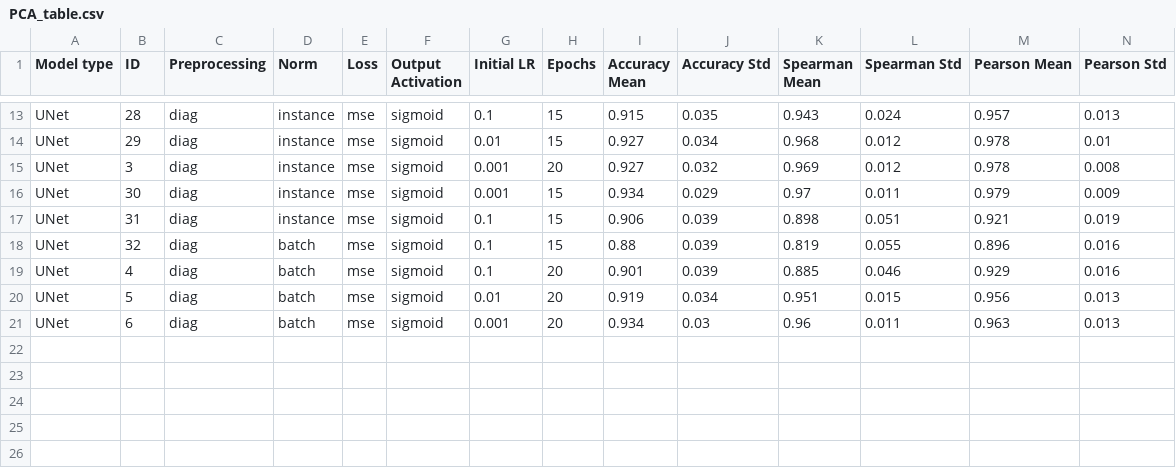
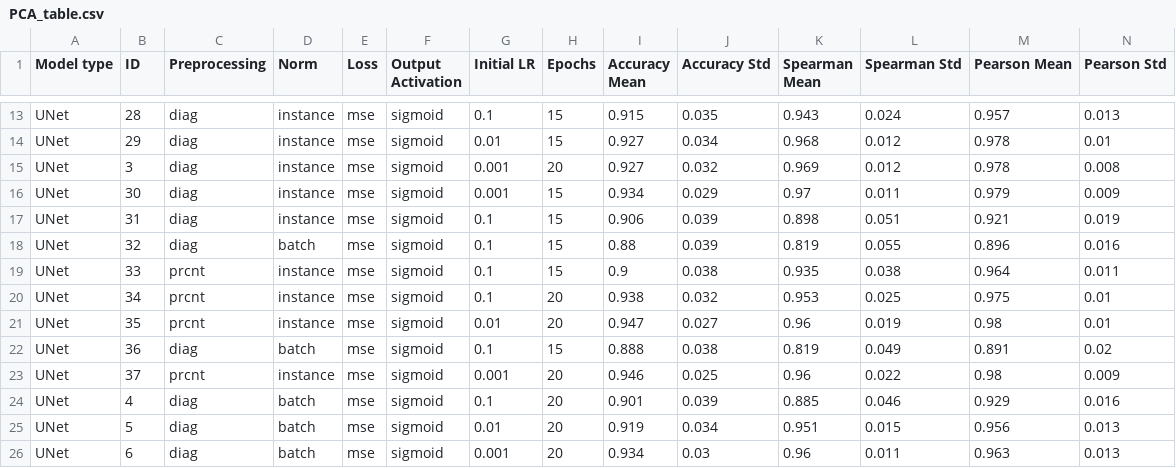
Before and after one commit to ERSchultz/sequences_to_contact_maps, a CSV file: results/UNet/PCA_table.csv, drawn as a sheet; only a part is shown, gaps mark what is left out.

```diff
--- a/results/UNet/PCA_table.csv
+++ b/results/UNet/PCA_table.csv
@@ -18,2 +18,7 @@ UNet,31,diag,instance,mse,sigmoid,0.1,15,0.906,0.039,0.898,0.051,0.921,0.019
 UNet,32,diag,batch,mse,sigmoid,0.1,15,0.88,0.039,0.819,0.055,0.896,0.016
+UNet,33,prcnt,instance,mse,sigmoid,0.1,15,0.9,0.038,0.935,0.038,0.964,0.011
+UNet,34,prcnt,instance,mse,sigmoid,0.1,20,0.938,0.032,0.953,0.025,0.975,0.01
+UNet,35,prcnt,instance,mse,sigmoid,0.01,20,0.947,0.027,0.96,0.019,0.98,0.01
+UNet,36,diag,batch,mse,sigmoid,0.1,15,0.888,0.038,0.819,0.049,0.891,0.02
+UNet,37,prcnt,instance,mse,sigmoid,0.001,20,0.946,0.025,0.96,0.022,0.98,0.009
 UNet,4,diag,batch,mse,sigmoid,0.1,20,0.901,0.039,0.885,0.046,0.929,0.016
```
Also changed, not shown: 6 other files.
